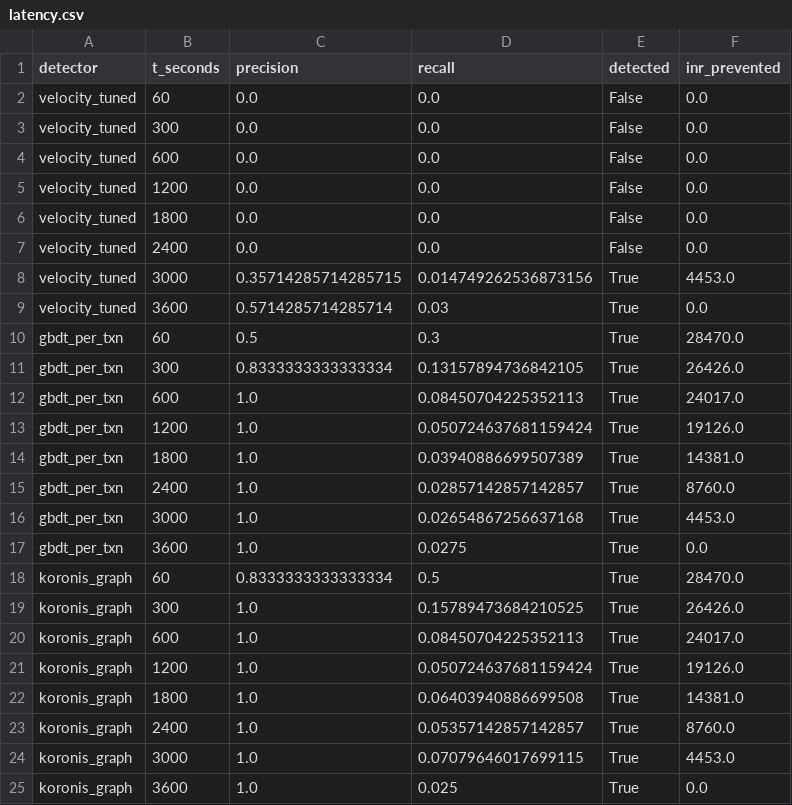
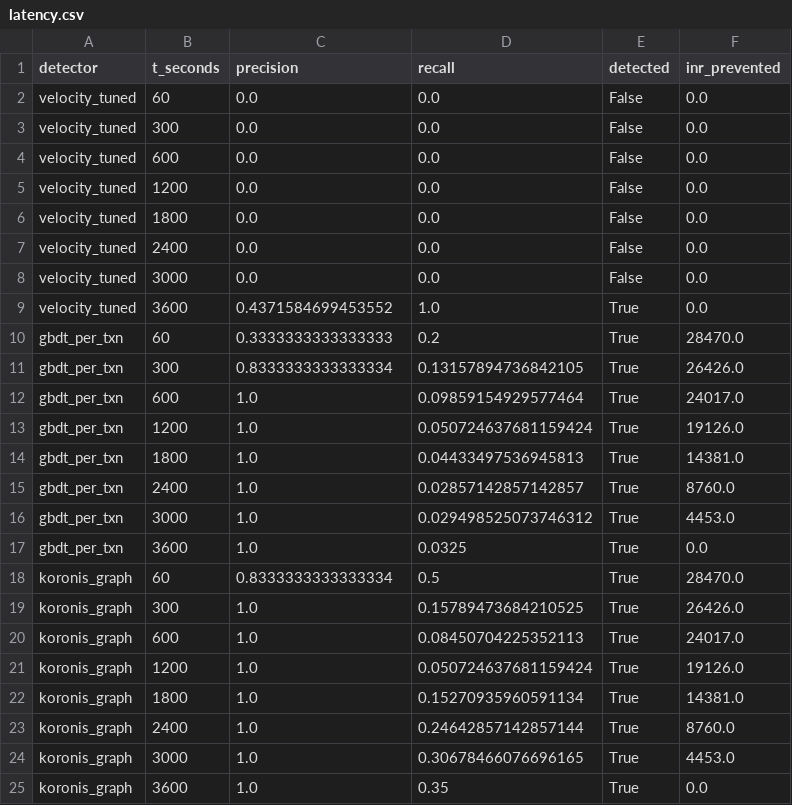
Before and after one commit to Yashasm18/koronis, a CSV file: results/latency.csv, drawn as a sheet.

```diff
--- a/results/latency.csv
+++ b/results/latency.csv
@@ -7,12 +7,12 @@ velocity_tuned,1800,0.0,0.0,False,0.0
 velocity_tuned,2400,0.0,0.0,False,0.0
-velocity_tuned,3000,0.35714285714285715,0.014749262536873156,True,4453.0
-velocity_tuned,3600,0.5714285714285714,0.03,True,0.0
-gbdt_per_txn,60,0.5,0.3,True,28470.0
+velocity_tuned,3000,0.0,0.0,False,0.0
+velocity_tuned,3600,0.4371584699453552,1.0,True,0.0
+gbdt_per_txn,60,0.3333333333333333,0.2,True,28470.0
 gbdt_per_txn,300,0.8333333333333334,0.13157894736842105,True,26426.0
-gbdt_per_txn,600,1.0,0.08450704225352113,True,24017.0
+gbdt_per_txn,600,1.0,0.09859154929577464,True,24017.0
 gbdt_per_txn,1200,1.0,0.050724637681159424,True,19126.0
-gbdt_per_txn,1800,1.0,0.03940886699507389,True,14381.0
+gbdt_per_txn,1800,1.0,0.04433497536945813,True,14381.0
 gbdt_per_txn,2400,1.0,0.02857142857142857,True,8760.0
-gbdt_per_txn,3000,1.0,0.02654867256637168,True,4453.0
-gbdt_per_txn,3600,1.0,0.0275,True,0.0
+gbdt_per_txn,3000,1.0,0.029498525073746312,True,4453.0
+gbdt_per_txn,3600,1.0,0.0325,True,0.0
 koronis_graph,60,0.8333333333333334,0.5,True,28470.0
@@ -21,5 +21,5 @@ koronis_graph,600,1.0,0.08450704225352113,True,24017.0
 koronis_graph,1200,1.0,0.050724637681159424,True,19126.0
-koronis_graph,1800,1.0,0.06403940886699508,True,14381.0
-koronis_graph,2400,1.0,0.05357142857142857,True,8760.0
-koronis_graph,3000,1.0,0.07079646017699115,True,4453.0
-koronis_graph,3600,1.0,0.025,True,0.0
+koronis_graph,1800,1.0,0.15270935960591134,True,14381.0
+koronis_graph,2400,1.0,0.24642857142857144,True,8760.0
+koronis_graph,3000,1.0,0.30678466076696165,True,4453.0
+koronis_graph,3600,1.0,0.35,True,0.0
```
Also changed, not shown: results/ablation.csv, 5 other files.
